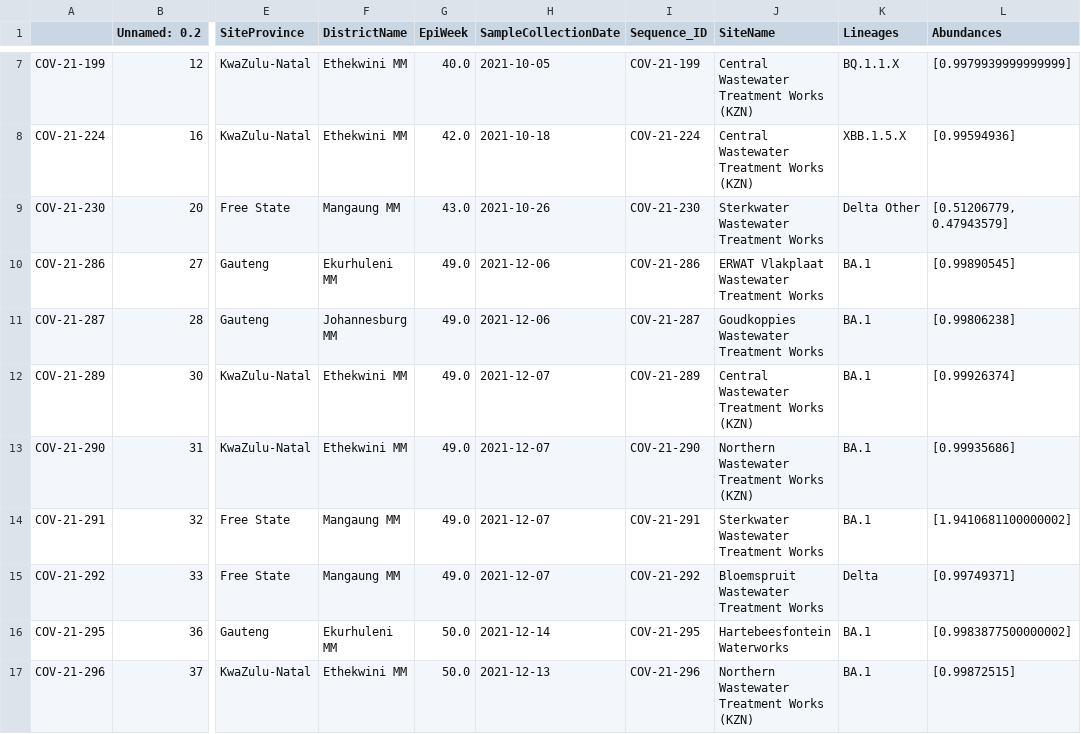
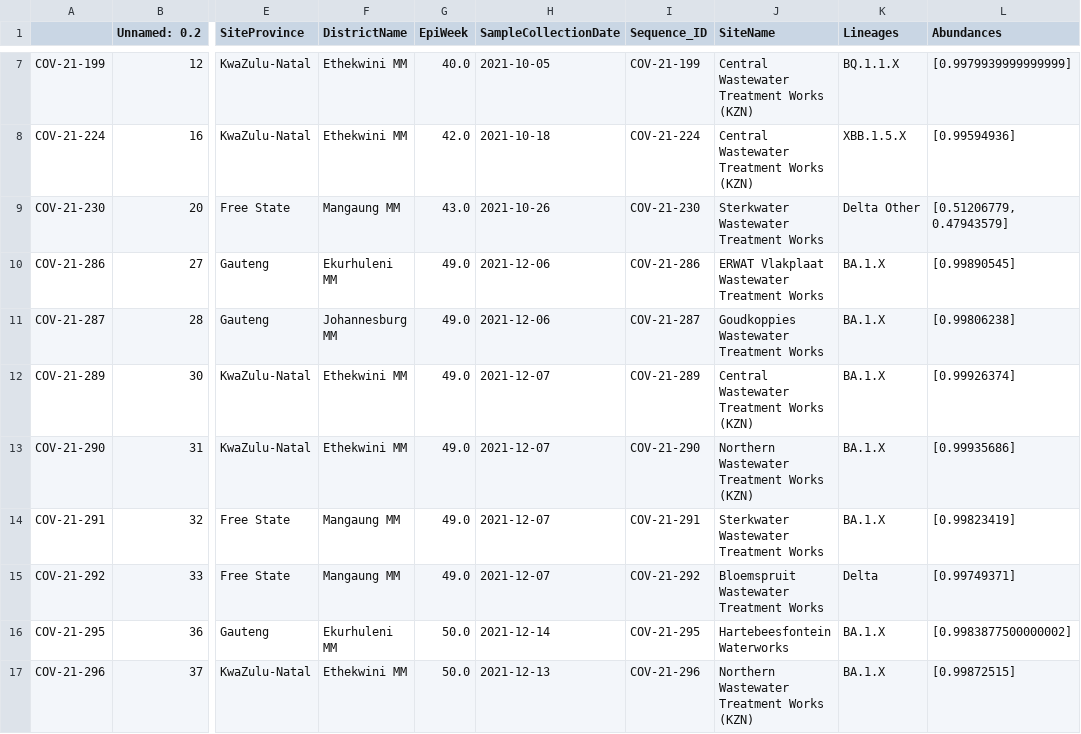
Before and after one commit to NICD-Wastewater-Genomics/Wastewater-Dashboard, a TSV file: Dashboard/data/merged_data.tsv, drawn as a sheet; only a part is shown, gaps mark what is left out; the diff covers the shown part only; the diff names each change by its address in the sheet, - before the commit and + after, or states it on an @@ line.

```diff
--- a/Dashboard/data/merged_data.tsv
+++ b/Dashboard/data/merged_data.tsv
-K10:K14 (Lineages): BA.1
+K10:K14 (Lineages): BA.1.X
-L14 (Abundances): [1.9410681100000002]
+L14 (Abundances): [0.99823419]
-K16:K17 (Lineages): BA.1
+K16:K17 (Lineages): BA.1.X
```
Also changed, not shown: 52 edited cells elsewhere in this file, Dashboard/data/NICD_daily_smoothed.csv, Dashboard/data/NICD_monthly.csv, 1 other file.
